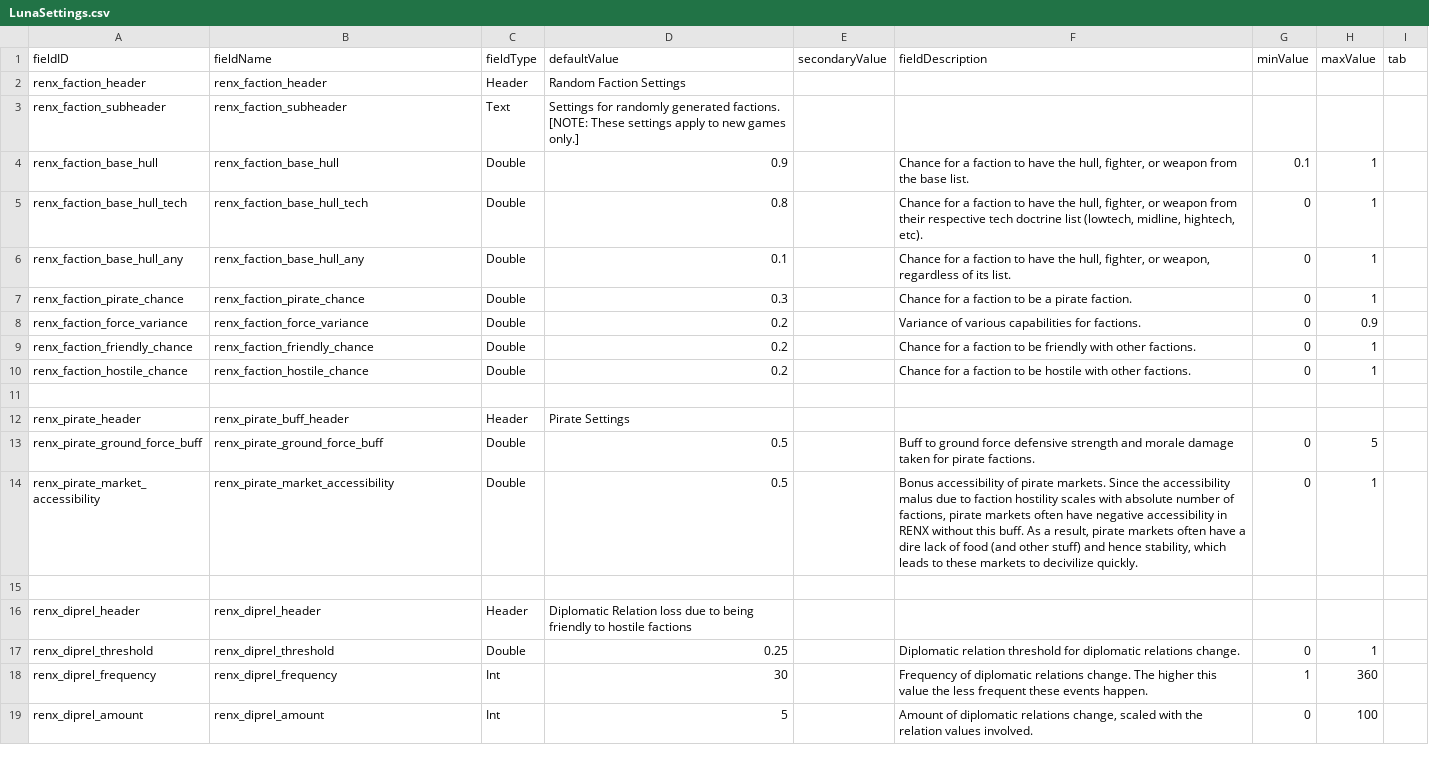
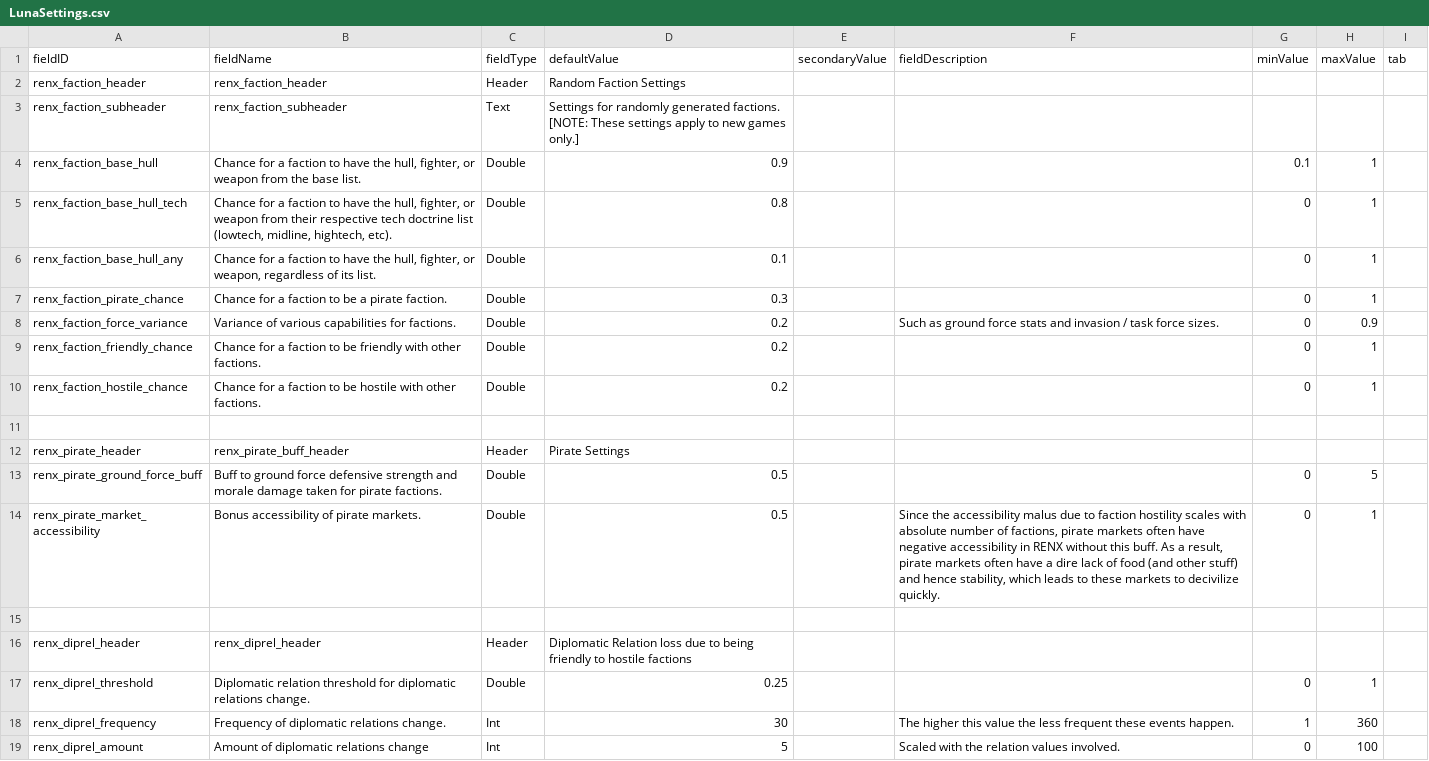
Before and after one commit to luiges90/RENX, a CSV file: data/config/LunaSettings.csv, drawn as a sheet.

Commit message:
update luna settings

```diff
--- a/data/config/LunaSettings.csv
+++ b/data/config/LunaSettings.csv
@@ -3,17 +3,17 @@ renx_faction_header,renx_faction_header,Header,Random Faction Settings,,,,,
 renx_faction_subheader,renx_faction_subheader,Text,"Settings for randomly generated factions. [NOTE: These settings apply to new games only.]",,,,,
-renx_faction_base_hull,renx_faction_base_hull,Double,0.9,,"Chance for a faction to have the hull, fighter, or weapon from the base list.",0.1,1,
-renx_faction_base_hull_tech,renx_faction_base_hull_tech,Double,0.8,,"Chance for a faction to have the hull, fighter, or weapon from their respective tech doctrine list (lowtech, midline, hightech, etc).",0,1,
-renx_faction_base_hull_any,renx_faction_base_hull_any,Double,0.1,,"Chance for a faction to have the hull, fighter, or weapon, regardless of its list.",0,1,
-renx_faction_pirate_chance,renx_faction_pirate_chance,Double,0.3,,"Chance for a faction to be a pirate faction.",0,1,
-renx_faction_force_variance,renx_faction_force_variance,Double,0.2,,"Variance of various capabilities for factions.",0,0.9,
-renx_faction_friendly_chance,renx_faction_friendly_chance,Double,0.2,,"Chance for a faction to be friendly with other factions.",0,1,
-renx_faction_hostile_chance,renx_faction_hostile_chance,Double,0.2,,"Chance for a faction to be hostile with other factions.",0,1,
+renx_faction_base_hull,"Chance for a faction to have the hull, fighter, or weapon from the base list.",Double,0.9,,,0.1,1,
+renx_faction_base_hull_tech,"Chance for a faction to have the hull, fighter, or weapon from their respective tech doctrine list (lowtech, midline, hightech, etc).",Double,0.8,,,0,1,
+renx_faction_base_hull_any,"Chance for a faction to have the hull, fighter, or weapon, regardless of its list.",Double,0.1,,,0,1,
+renx_faction_pirate_chance,"Chance for a faction to be a pirate faction.",Double,0.3,,,0,1,
+renx_faction_force_variance,"Variance of various capabilities for factions.",Double,0.2,,"Such as ground force stats and invasion / task force sizes.",0,0.9,
+renx_faction_friendly_chance,"Chance for a faction to be friendly with other factions.",Double,0.2,,,0,1,
+renx_faction_hostile_chance,"Chance for a faction to be hostile with other factions.",Double,0.2,,,0,1,
 
 renx_pirate_header,renx_pirate_buff_header,Header,Pirate Settings,,,,,
-renx_pirate_ground_force_buff,renx_pirate_ground_force_buff,Double,0.5,,"Buff to ground force defensive strength and morale damage taken for pirate factions.",0,5,
-renx_pirate_market_accessibility,renx_pirate_market_accessibility,Double,0.5,,"Bonus accessibility of pirate markets. Since the accessibility malus due to faction hostility scales with absolute number of factions, pirate markets often have negative accessibility in RENX without this buff. As a result, pirate markets often have a dire lack of food (and other stuff) and hence stability, which leads to these markets to decivilize quickly.",0,1,
+renx_pirate_ground_force_buff,"Buff to ground force defensive strength and morale damage taken for pirate factions.",Double,0.5,,,0,5,
+renx_pirate_market_accessibility,"Bonus accessibility of pirate markets.",Double,0.5,,"Since the accessibility malus due to faction hostility scales with absolute number of factions, pirate markets often have negative accessibility in RENX without this buff. As a result, pirate markets often have a dire lack of food (and other stuff) and hence stability, which leads to these markets to decivilize quickly.",0,1,
 
 renx_diprel_header,renx_diprel_header,Header,Diplomatic Relation loss due to being friendly to hostile factions,,,,,
-renx_diprel_threshold,renx_diprel_threshold,Double,0.25,,"Diplomatic relation threshold for diplomatic relations change.",0,1,
-renx_diprel_frequency,renx_diprel_frequency,Int,30,,"Frequency of diplomatic relations change. The higher this value the less frequent these events happen.",1,360,
-renx_diprel_amount,renx_diprel_amount,Int,5,,"Amount of diplomatic relations change, scaled with the relation values involved.",0,100,
+renx_diprel_threshold,"Diplomatic relation threshold for diplomatic relations change.",Double,0.25,,,0,1,
+renx_diprel_frequency,"Frequency of diplomatic relations change.",Int,30,,"The higher this value the less frequent these events happen.",1,360,
+renx_diprel_amount,"Amount of diplomatic relations change",Int,5,,"Scaled with the relation values involved.",0,100,
```
Also changed, not shown: 10 other files.
